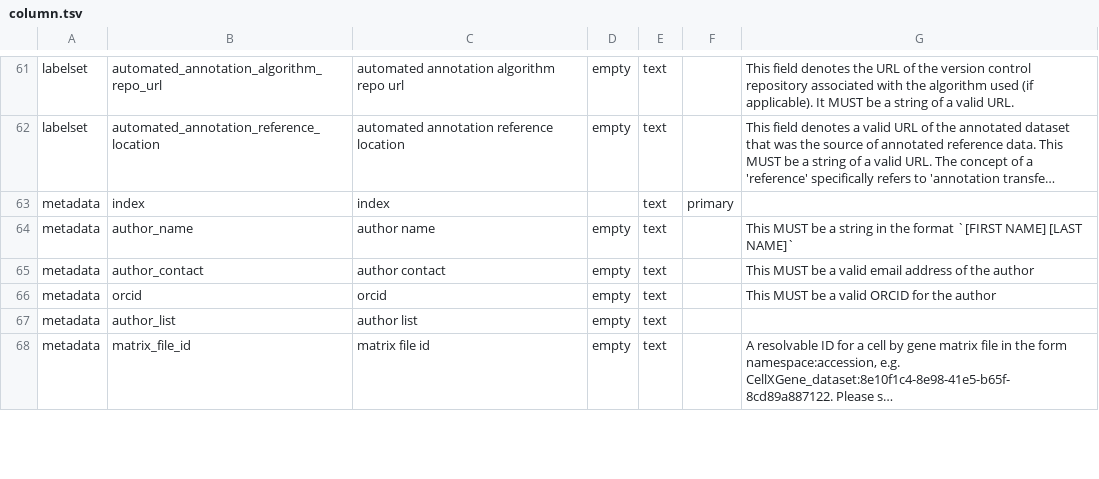
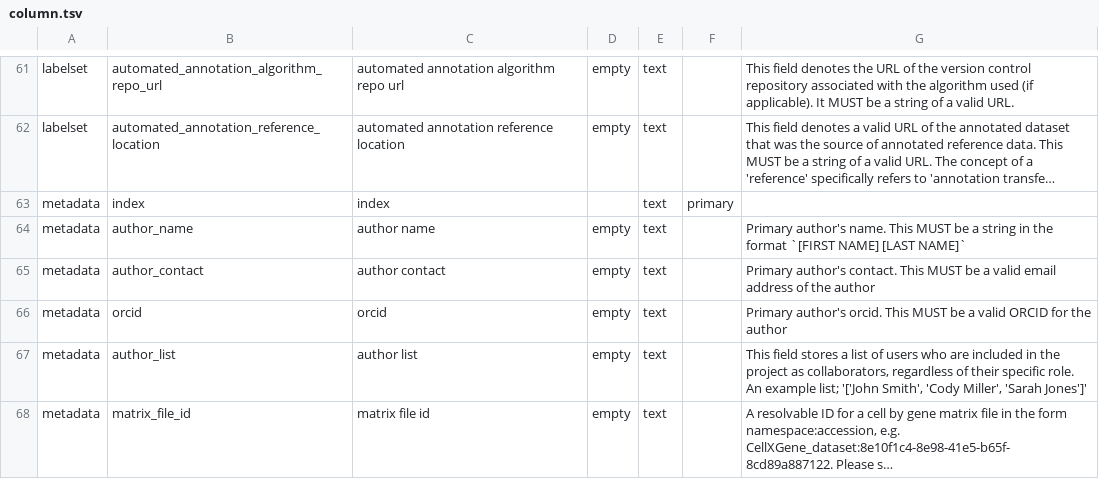
Before and after one commit to brain-bican/human-brain-cell-atlas_v1_non-neuronal, a TSV file: src/schema/column.tsv, drawn as a sheet; only a part is shown, gaps mark what is left out; long unchanged cells end in …; the diff covers the shown part only; the diff names each change by its address in the sheet, - before the commit and + after, or states it on an @@ line.

```diff
--- a/src/schema/column.tsv
+++ b/src/schema/column.tsv
-G64: This MUST…
+G64: Primary author's name. This MUST…
-G65: This MUST…
+G65: Primary author's contact. This MUST…
-G66: This MUST…
+G66: Primary author's orcid. This MUST…
-G67: (empty)
+G67: This field stores a list of users who are included in the project as collaborators, regardless of their specific role. An example list; '['John Smith', 'Cody Miller', 'Sarah Jones']'
```
Also changed, not shown: 4 edited cells elsewhere in this file, 8 other files.
